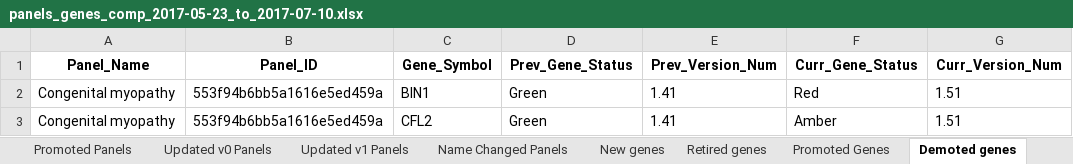
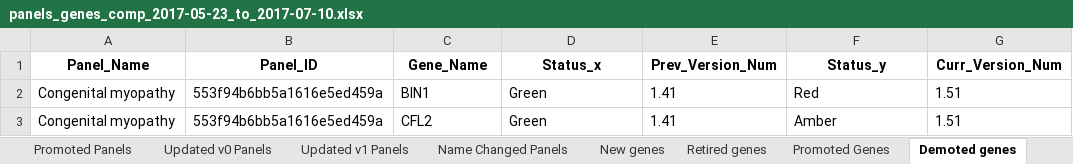
Before and after one commit to vfryer/panelapp_queries, an Excel workbook: panels_genes_comp_2017-05-23_to_2017-07-10.xlsx, sheet Demoted genes, drawn as a sheet; values as stored, in another font and other column widths than the file's, no borders; the diff names each change by its address in the sheet, - before the commit and + after, or states it on an @@ line.

```diff
--- a/panels_genes_comp_2017-05-23_to_2017-07-10.xlsx (sheet Demoted genes)
+++ b/panels_genes_comp_2017-05-23_to_2017-07-10.xlsx (sheet Demoted genes)
-C1: Gene_Symbol
+C1: Gene_Name
-D1: Prev_Gene_Status
+D1: Status_x
-F1: Curr_Gene_Status
+F1: Status_y
```
Also changed, not shown: sheet Promoted Genes, sheet Updated v1 Panels, sheet Promoted Panels, sheet New genes, sheet Updated v0 Panels, sheet New v1 panels, 3 more sheets, 9 other files.
